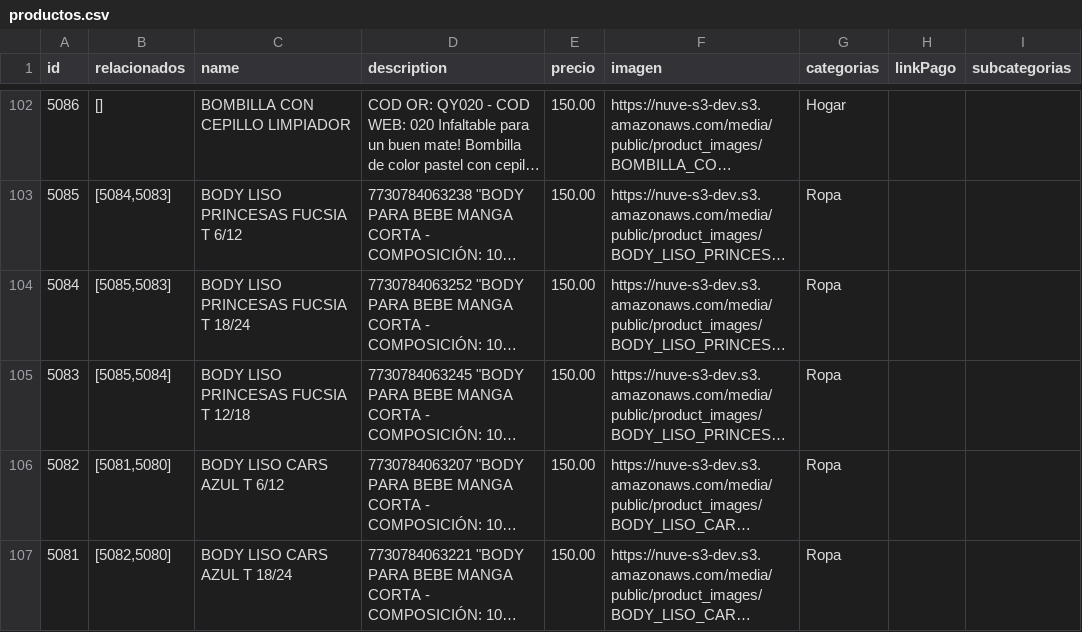
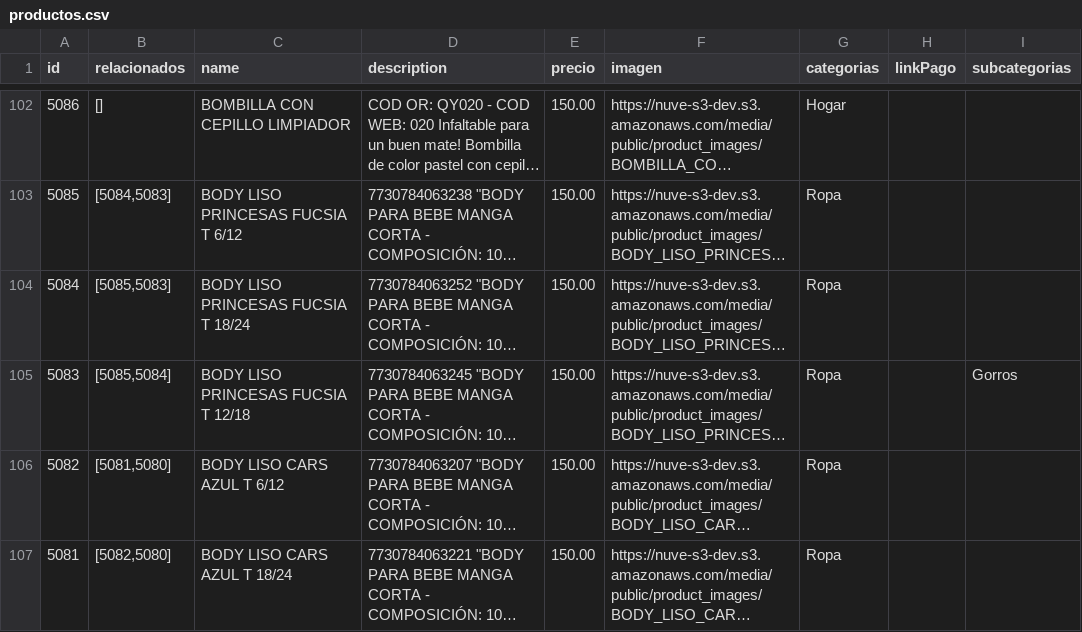
Before and after one commit to FERDevS-uy/bibiSaintWebPage, a CSV file: code/src/data/productos.csv, drawn as a sheet; only a part is shown, gaps mark what is left out; long unchanged cells end in …; the diff names each change by its address in the sheet, - before the commit and + after, or states it on an @@ line.

```diff
--- a/code/src/data/productos.csv
+++ b/code/src/data/productos.csv
-I105 (subcategorias): (empty)
+I105 (subcategorias): Gorros
```
Also changed, not shown: 13 other files.
